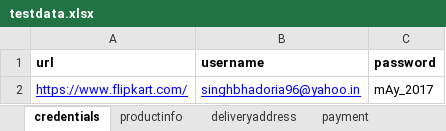
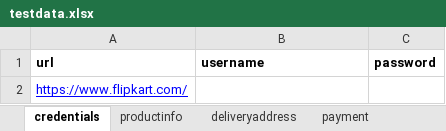
Before and after one commit to DSBhadoria/Automation, an Excel workbook: Automation_Framework/resources/testdata.xlsx, sheet credentials, drawn as a sheet; values as stored, in another font and other column widths than the file's, no borders; the diff names each change by its address in the sheet, - before the commit and + after, or states it on an @@ line.

```diff
--- a/Automation_Framework/resources/testdata.xlsx (sheet credentials)
+++ b/Automation_Framework/resources/testdata.xlsx (sheet credentials)
-B2 (username): singhbhadoria96@yahoo.in
+B2 (username): (empty)
-C2 (password): mAy_2017
+C2 (password): (empty)
```
Also changed, not shown: sheet deliveryaddress.
